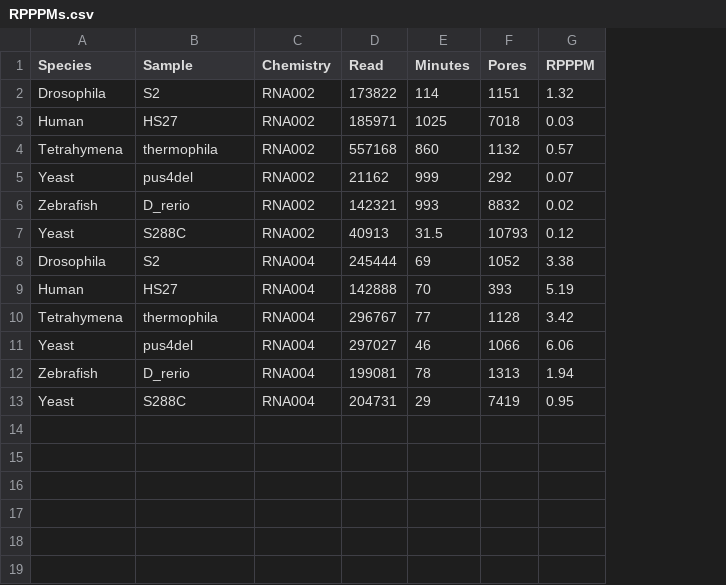
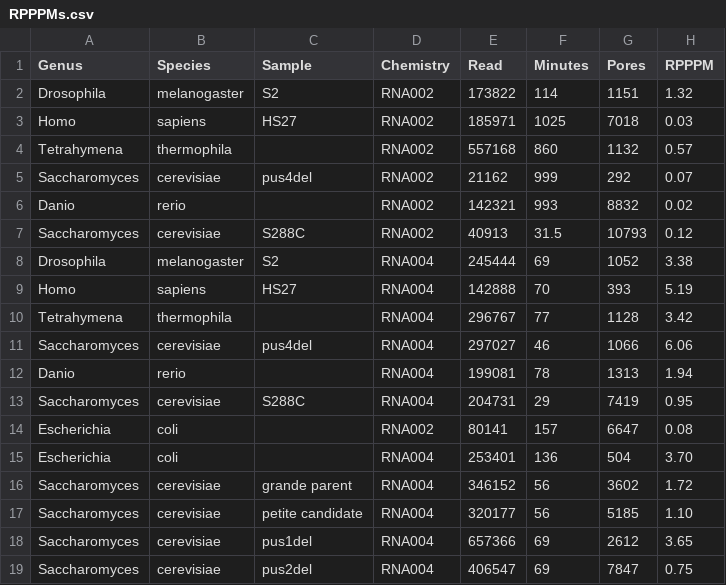
Before and after one commit to rnabioco/tRNA004, a CSV file: RPPPMs.csv, drawn as a sheet; addresses are those after the commit; the diff names each change by its address in the sheet, - before the commit and + after, or states it on an @@ line.

```diff
--- a/RPPPMs.csv
+++ b/RPPPMs.csv
+column A (Genus), rows 2-13: Drosophila | Homo | Tetrahymena | Saccharomyces | Danio | Saccharomyces | Drosophila | Homo | Tetrahymena | Saccharomyces | Danio | Saccharomyces
-B2 (Species): Drosophila
+B2 (Species): melanogaster
-B3 (Species): Human
+B3 (Species): sapiens
-B4 (Species): Tetrahymena
+B4 (Species): thermophila
-C4 (Sample): thermophila
+C4 (Sample): (empty)
-B5 (Species): Yeast
+B5 (Species): cerevisiae
-B6 (Species): Zebrafish
+B6 (Species): rerio
-C6 (Sample): D_rerio
+C6 (Sample): (empty)
-B7 (Species): Yeast
+B7 (Species): cerevisiae
-B8 (Species): Drosophila
+B8 (Species): melanogaster
-B9 (Species): Human
+B9 (Species): sapiens
-B10 (Species): Tetrahymena
+B10 (Species): thermophila
-C10 (Sample): thermophila
+C10 (Sample): (empty)
-B11 (Species): Yeast
+B11 (Species): cerevisiae
-B12 (Species): Zebrafish
+B12 (Species): rerio
-C12 (Sample): D_rerio
+C12 (Sample): (empty)
-B13 (Species): Yeast
+B13 (Species): cerevisiae
+row 14: Escherichia | coli |  | RNA002 | 80141 | 157 | 6647 | 0.08
+row 15: Escherichia | coli |  | RNA004 | 253401 | 136 | 504 | 3.70
+row 16: Saccharomyces | cerevisiae | grande parent | RNA004 | 346152 | 56 | 3602 | 1.72
+row 17: Saccharomyces | cerevisiae | petite candidate | RNA004 | 320177 | 56 | 5185 | 1.10
+row 18: Saccharomyces | cerevisiae | pus1del | RNA004 | 657366 | 69 | 2612 | 3.65
+row 19: Saccharomyces | cerevisiae | pus2del | RNA004 | 406547 | 69 | 7847 | 0.75
```
Also changed, not shown: 10 other files.
